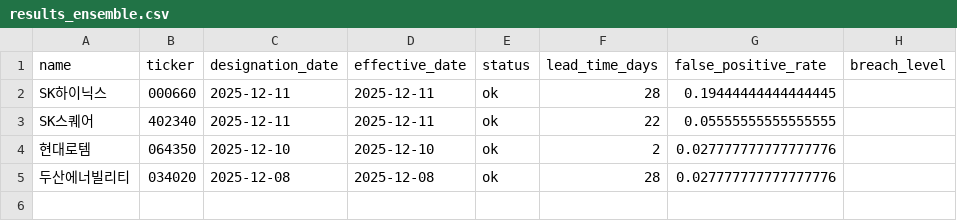
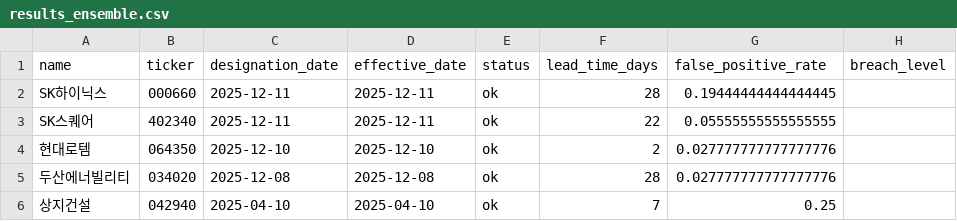
Before and after one commit to TaljuNinja0-0/anomaly-trading-alert, a CSV file: output/results_ensemble.csv, drawn as a sheet; the diff names each change by its address in the sheet, - before the commit and + after, or states it on an @@ line.

```diff
--- a/output/results_ensemble.csv
+++ b/output/results_ensemble.csv
+row 6: 상지건설 | 042940 | 2025-04-10 | 2025-04-10 | ok | 7 | 0.25
```
Also changed, not shown: output/results.csv, output/results_dl.csv, 3 other files.
